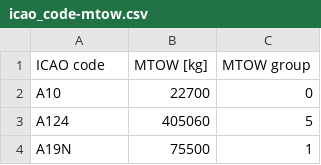
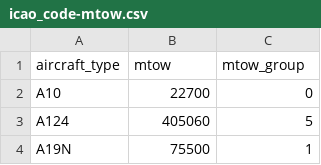
Before and after one commit to PRC-Data-Challenge-2024/team_organized_volcano, a CSV file: icao_code-mtow.csv, drawn as a sheet; only a part is shown; removed rows and columns are numbered as before the commit, all else as after; the diff names each change by its address in the sheet, - before the commit and + after, or states it on an @@ line.

Commit message:
added mtow group to model

```diff
--- a/icao_code-mtow.csv
+++ b/icao_code-mtow.csv
-row 1: ICAO code | MTOW [kg] | MTOW group
+row 1: aircraft_type | mtow | mtow_group
```
Also changed, not shown: 1 other file.
